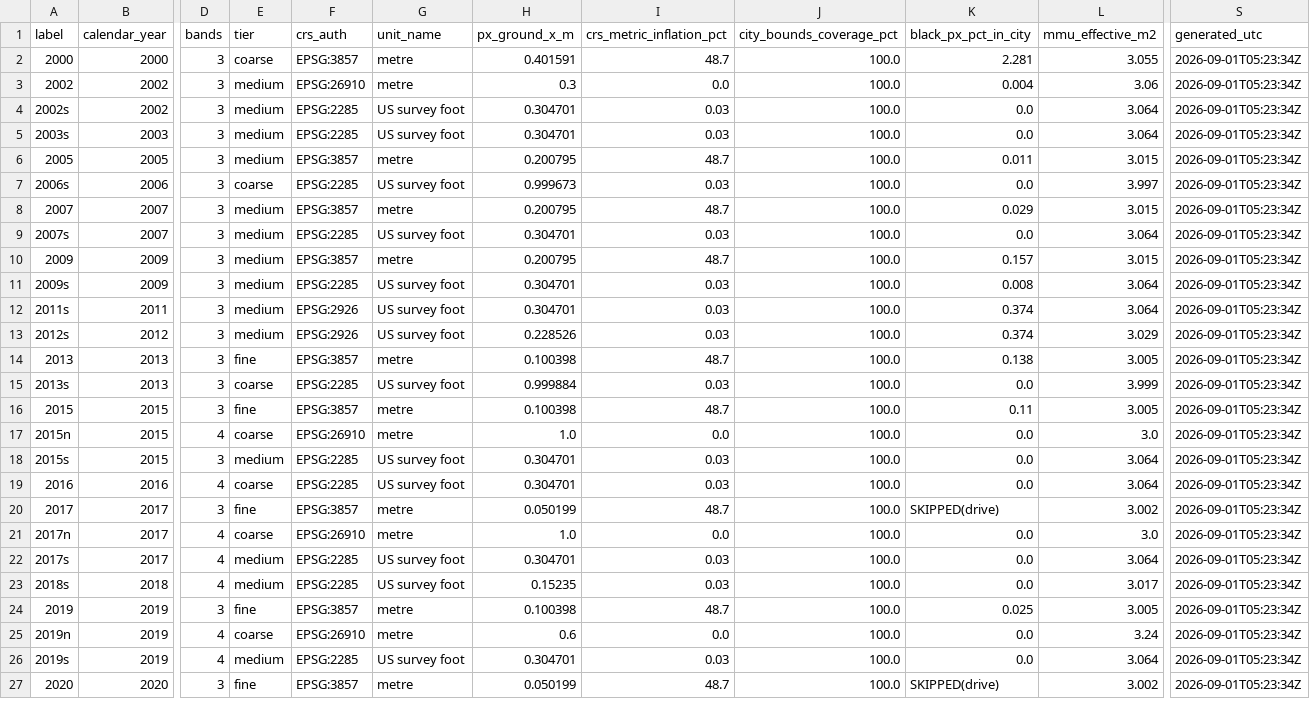
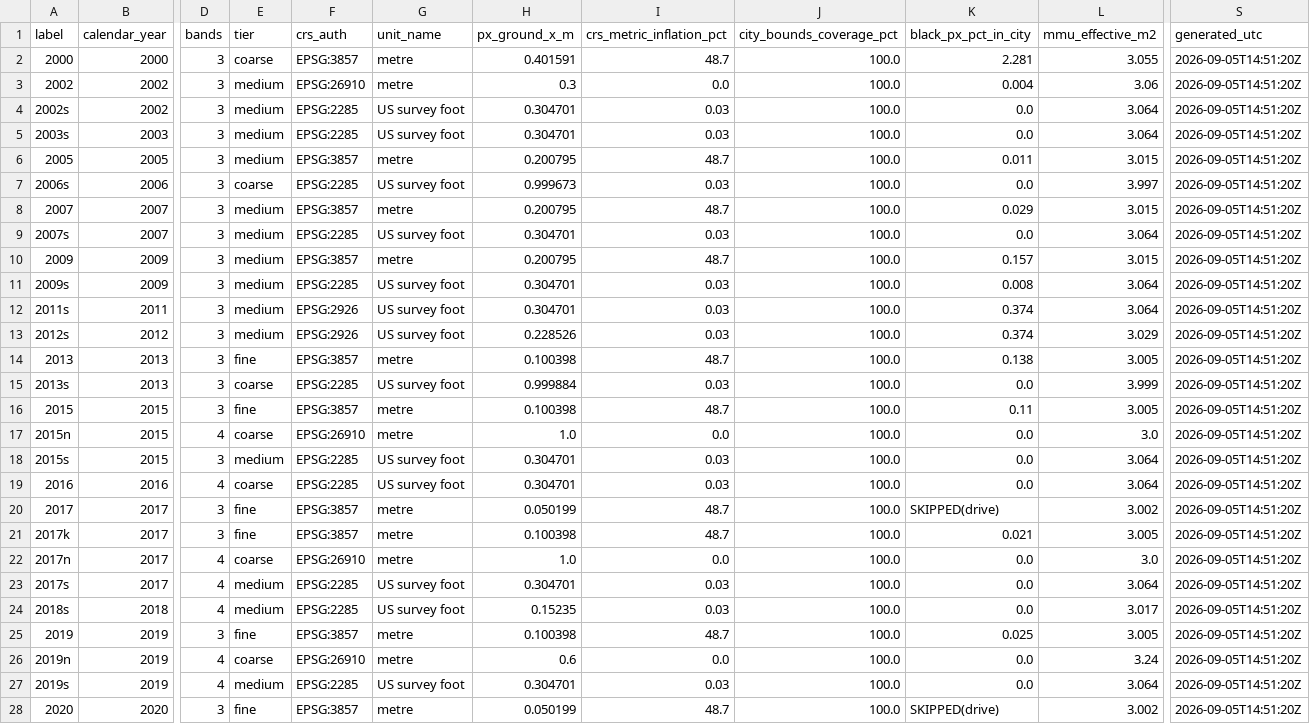
Before and after one commit to Kameron-Eck/edmonds-treedata, a CSV file: phase4/qc/acquisition_passport.csv, drawn as a sheet; only a part is shown, gaps mark what is left out; addresses are those after the commit; rows hold the shown columns only; the diff covers the shown part only; the diff names each change by its address in the sheet, - before the commit and + after, or states it on an @@ line.

```diff
--- a/phase4/qc/acquisition_passport.csv
+++ b/phase4/qc/acquisition_passport.csv
-S2:S20 (generated_utc): 2026-09-01T05:23:34Z
+S2:S20 (generated_utc): 2026-09-05T14:51:20Z
+row 21: 2017k | 2017 | 3 | fine | EPSG:3857 | metre | 0.100398 | 48.7 | 100.0 | 0.021 | 3.005 | 2026-09-05T14:51:20Z
-S22:S28 (generated_utc): 2026-09-01T05:23:34Z
+S22:S28 (generated_utc): 2026-09-05T14:51:20Z
```
Also changed, not shown: 10 edited cells elsewhere in this file, phase4/qc/coregistration.csv, phase4/qc/imagery_geometry.csv, 6 other files.
